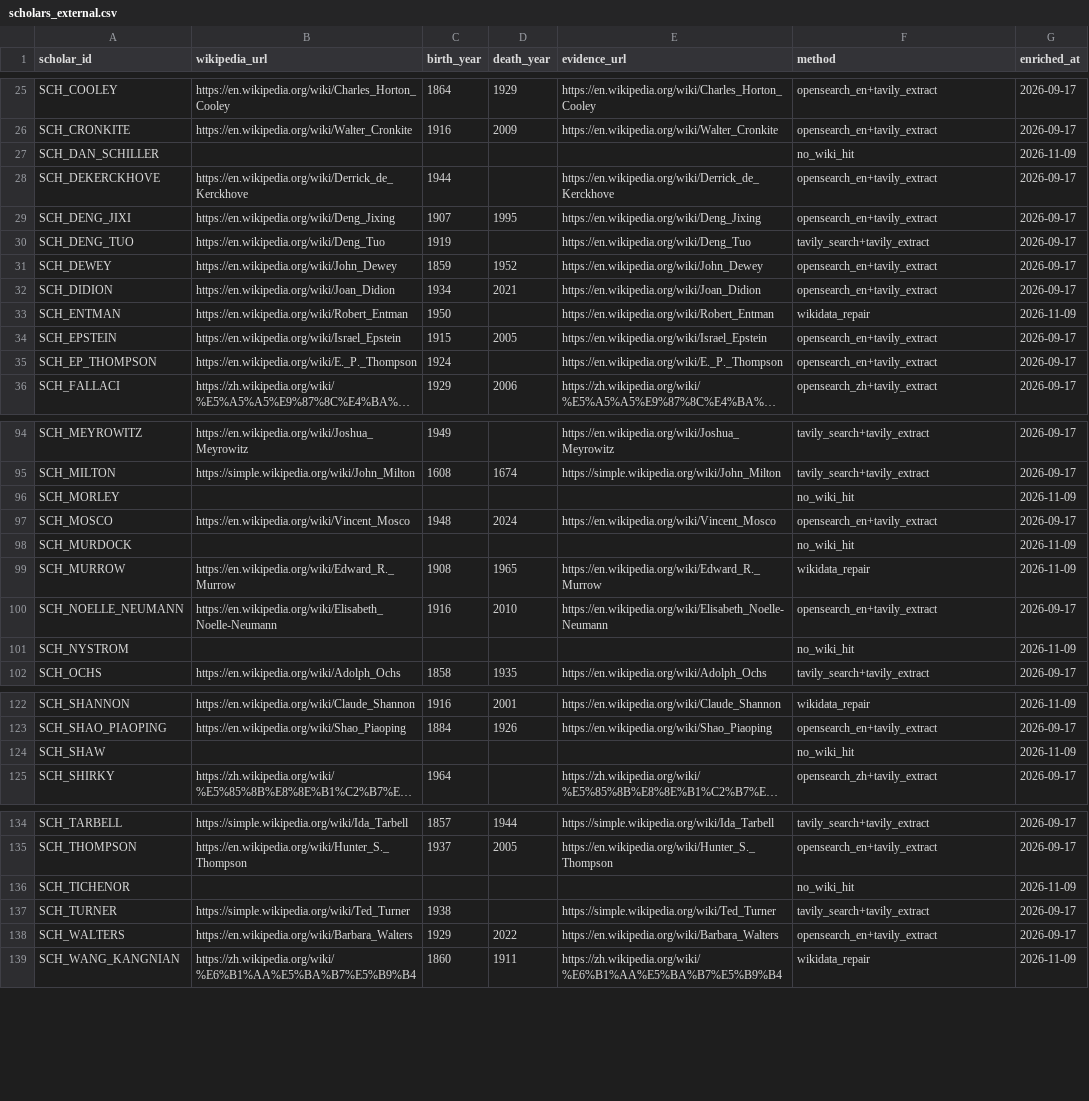
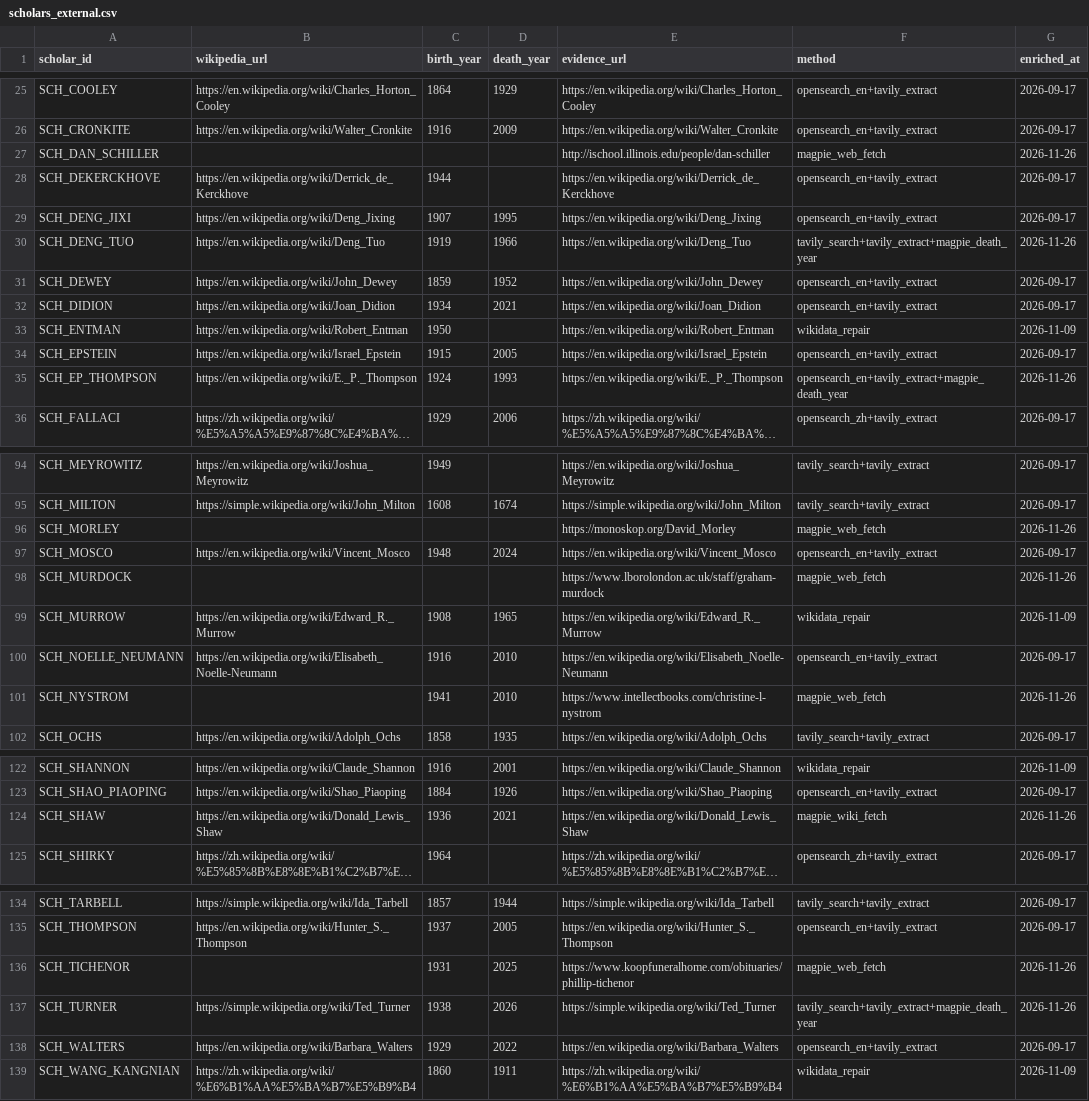
Before and after one commit to Yuuqq/news-journalism-kg, a CSV file: data/csv/scholars_external.csv, drawn as a sheet; only a part is shown, gaps mark what is left out; long unchanged cells end in …; the diff covers the shown part only; the diff names each change by its address in the sheet, - before the commit and + after, or states it on an @@ line.

```diff
--- a/data/csv/scholars_external.csv
+++ b/data/csv/scholars_external.csv
-E27 (evidence_url): (empty)
+E27 (evidence_url): http://ischool.illinois.edu/people/dan-schiller
-F27 (method): no_wiki_hit
+F27 (method): magpie_web_fetch
-G27 (enriched_at): 2026-11-09
+G27 (enriched_at): 2026-11-26
-D30 (death_year): (empty)
+D30 (death_year): 1966
-F30 (method): tavily_search+tavily_extract
+F30 (method): tavily_search+tavily_extract+magpie_death_year
-G30 (enriched_at): 2026-09-17
+G30 (enriched_at): 2026-11-26
-D35 (death_year): (empty)
+D35 (death_year): 1993
-F35 (method): opensearch_en+tavily_extract
+F35 (method): opensearch_en+tavily_extract+magpie_death_year
-G35 (enriched_at): 2026-09-17
+G35 (enriched_at): 2026-11-26
-E96 (evidence_url): (empty)
+E96 (evidence_url): https://monoskop.org/David_Morley
-F96 (method): no_wiki_hit
+F96 (method): magpie_web_fetch
-G96 (enriched_at): 2026-11-09
+G96 (enriched_at): 2026-11-26
-E98 (evidence_url): (empty)
+E98 (evidence_url): https://www.lborolondon.ac.uk/staff/graham-murdock
-F98 (method): no_wiki_hit
+F98 (method): magpie_web_fetch
-G98 (enriched_at): 2026-11-09
+G98 (enriched_at): 2026-11-26
-C101 (birth_year): (empty)
+C101 (birth_year): 1941
-D101 (death_year): (empty)
+D101 (death_year): 2010
-E101 (evidence_url): (empty)
+E101 (evidence_url): https://www.intellectbooks.com/christine-l-nystrom
-F101 (method): no_wiki_hit
+F101 (method): magpie_web_fetch
-G101 (enriched_at): 2026-11-09
+G101 (enriched_at): 2026-11-26
-B124 (wikipedia_url): (empty)
+B124 (wikipedia_url): https://en.wikipedia.org/wiki/Donald_Lewis_Shaw
-C124 (birth_year): (empty)
+C124 (birth_year): 1936
-D124 (death_year): (empty)
+D124 (death_year): 2021
-E124 (evidence_url): (empty)
+E124 (evidence_url): https://en.wikipedia.org/wiki/Donald_Lewis_Shaw
-F124 (method): no_wiki_hit
+F124 (method): magpie_wiki_fetch
-G124 (enriched_at): 2026-11-09
+G124 (enriched_at): 2026-11-26
-C136 (birth_year): (empty)
+C136 (birth_year): 1931
-D136 (death_year): (empty)
+D136 (death_year): 2025
-E136 (evidence_url): (empty)
+E136 (evidence_url): https://www.koopfuneralhome.com/obituaries/phillip-tichenor
-F136 (method): no_wiki_hit
+F136 (method): magpie_web_fetch
-G136 (enriched_at): 2026-11-09
+G136 (enriched_at): 2026-11-26
-D137 (death_year): (empty)
+D137 (death_year): 2026
-F137 (method): tavily_search+tavily_extract
+F137 (method): tavily_search+tavily_extract+magpie_death_year
-G137 (enriched_at): 2026-09-17
+G137 (enriched_at): 2026-11-26
```
Also changed, not shown: 29 edited cells elsewhere in this file, data/csv/books_external.csv, data/csv/scholars.csv, 5 other files.
